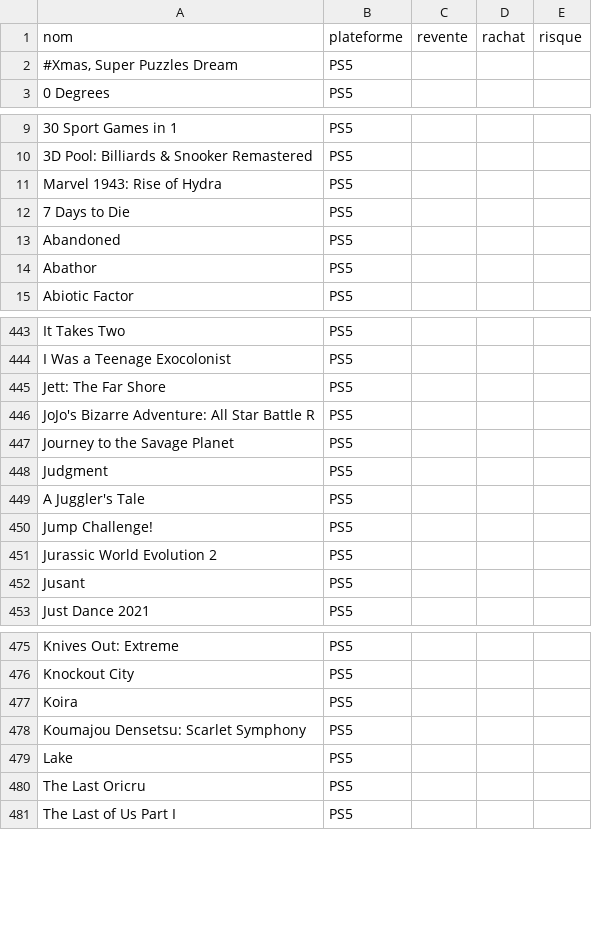
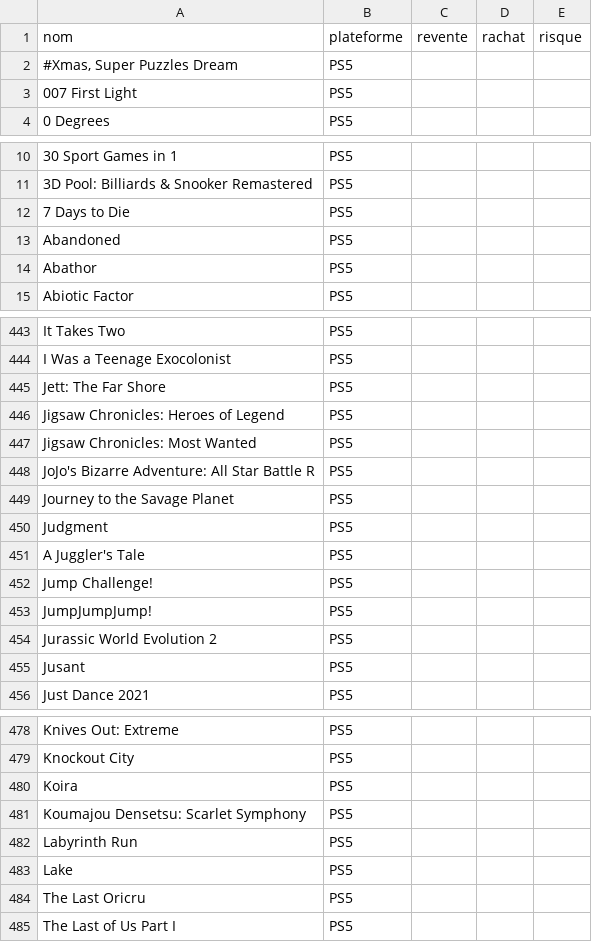
Before and after one commit to Lordkrixus89/V3-rachat-, a CSV file: ps5_rachat_full_process.csv, drawn as a sheet; only a part is shown, gaps mark what is left out; the diff covers the shown part only.

```diff
--- a/ps5_rachat_full_process.csv
+++ b/ps5_rachat_full_process.csv
@@ -2,2 +2,3 @@
 "#Xmas, Super Puzzles Dream",PS5,,,
+007 First Light,PS5,,,
 0 Degrees,PS5,,,
@@ -10,3 +11,2 @@
 3D Pool: Billiards & Snooker Remastered,PS5,,,
-Marvel 1943: Rise of Hydra,PS5,,,
 7 Days to Die,PS5,,,
@@ -445,2 +445,4 @@ I Was a Teenage Exocolonist,PS5,,,
 Jett: The Far Shore,PS5,,,
+Jigsaw Chronicles: Heroes of Legend,PS5,,,
+Jigsaw Chronicles: Most Wanted,PS5,,,
 JoJo's Bizarre Adventure: All Star Battle R,PS5,,,
@@ -450,2 +452,3 @@ A Juggler's Tale,PS5,,,
 Jump Challenge!,PS5,,,
+JumpJumpJump!,PS5,,,
 Jurassic World Evolution 2,PS5,,,
@@ -478,2 +481,3 @@ Koira,PS5,,,
 Koumajou Densetsu: Scarlet Symphony,PS5,,,
+Labyrinth Run,PS5,,,
 Lake,PS5,,,
```
Also changed, not shown: 5 added rows and 1 edited cell elsewhere in this file.
